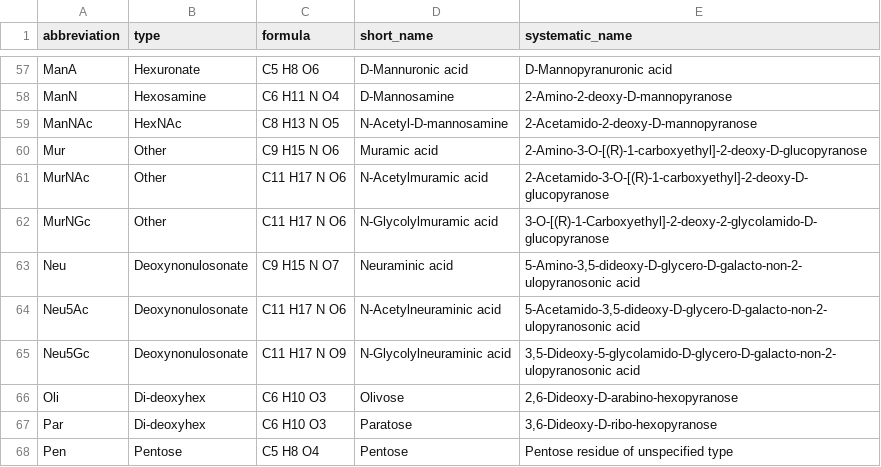
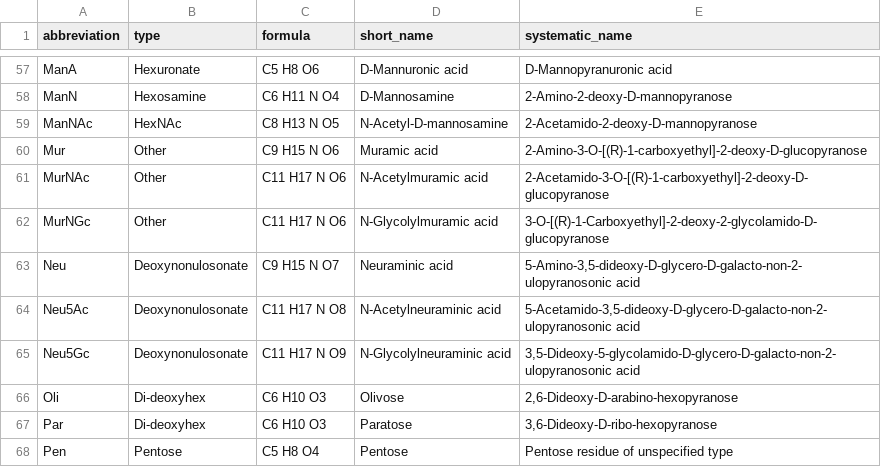
Before and after one commit to cdl-biosimilars/fragquaxi, a CSV file: data-raw/monosaccharides.csv, drawn as a sheet; only a part is shown, gaps mark what is left out.

Commit message:
correct formula of Neu5Ac

```diff
--- a/data-raw/monosaccharides.csv
+++ b/data-raw/monosaccharides.csv
@@ -63,3 +63,3 @@ MurNGc,Other,C11 H17 N O6,N-Glycolylmuramic acid,3-O-[(R)-1-Carboxyethyl]-2-deox
 Neu,Deoxynonulosonate,C9 H15 N O7,Neuraminic acid,"5-Amino-3,5-dideoxy-D-glycero-D-galacto-non-2-ulopyranosonic acid"
-Neu5Ac,Deoxynonulosonate,C11 H17 N O6,N-Acetylneuraminic acid,"5-Acetamido-3,5-dideoxy-D-glycero-D-galacto-non-2-ulopyranosonic acid"
+Neu5Ac,Deoxynonulosonate,C11 H17 N O8,N-Acetylneuraminic acid,"5-Acetamido-3,5-dideoxy-D-glycero-D-galacto-non-2-ulopyranosonic acid"
 Neu5Gc,Deoxynonulosonate,C11 H17 N O9,N-Glycolylneuraminic acid,"3,5-Dideoxy-5-glycolamido-D-glycero-D-galacto-non-2-ulopyranosonic acid"
```
Also changed, not shown: 1 other file.
